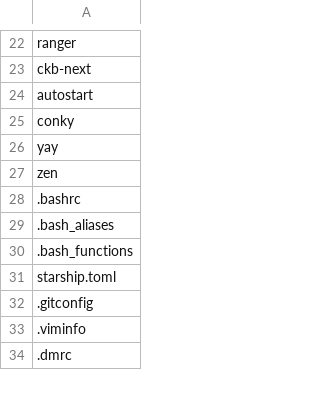
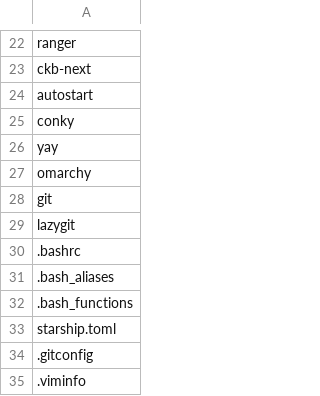
Before and after one commit to legelf36/arch_scripts, a CSV file: bash/backup/backup-list.csv, drawn as a sheet; only a part is shown, gaps mark what is left out; the shorter side is filled out with more unchanged rows.

```diff
--- a/bash/backup/backup-list.csv
+++ b/bash/backup/backup-list.csv
@@ -26,3 +26,5 @@ conky,
 yay,
-zen,
+omarchy,
+git,
+lazygit,
 .bashrc,
```
Also changed, not shown: 7 other files.
